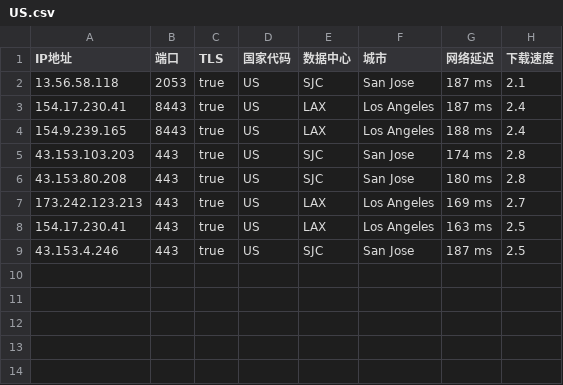
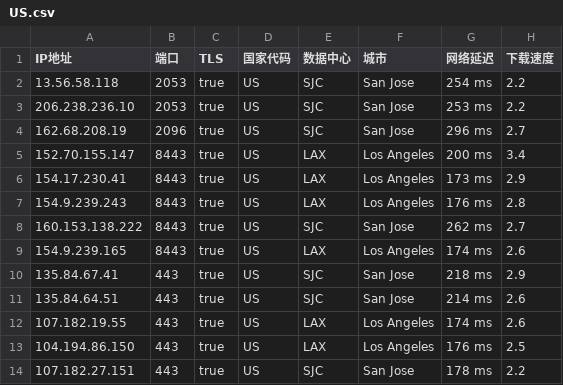
Before and after one commit to chuansuodiqiu/DownlodKV, a CSV file: US.csv, drawn as a sheet.

```diff
--- a/US.csv
+++ b/US.csv
@@ -1,9 +1,14 @@
 IP地址,端口,TLS,国家代码,数据中心,城市,网络延迟,下载速度
-13.56.58.118,2053,true,US,SJC,San Jose,187 ms,2.1
-154.17.230.41,8443,true,US,LAX,Los Angeles,187 ms,2.4
-154.9.239.165,8443,true,US,LAX,Los Angeles,188 ms,2.4
-43.153.103.203,443,true,US,SJC,San Jose,174 ms,2.8
-43.153.80.208,443,true,US,SJC,San Jose,180 ms,2.8
-173.242.123.213,443,true,US,LAX,Los Angeles,169 ms,2.7
-154.17.230.41,443,true,US,LAX,Los Angeles,163 ms,2.5
-43.153.4.246,443,true,US,SJC,San Jose,187 ms,2.5
+13.56.58.118,2053,true,US,SJC,San Jose,254 ms,2.2
+206.238.236.10,2053,true,US,SJC,San Jose,253 ms,2.2
+162.68.208.19,2096,true,US,SJC,San Jose,296 ms,2.7
+152.70.155.147,8443,true,US,LAX,Los Angeles,200 ms,3.4
+154.17.230.41,8443,true,US,LAX,Los Angeles,173 ms,2.9
+154.9.239.243,8443,true,US,LAX,Los Angeles,176 ms,2.8
+160.153.138.222,8443,true,US,SJC,San Jose,262 ms,2.7
+154.9.239.165,8443,true,US,LAX,Los Angeles,174 ms,2.6
+135.84.67.41,443,true,US,SJC,San Jose,218 ms,2.9
+135.84.64.51,443,true,US,SJC,San Jose,214 ms,2.6
+107.182.19.55,443,true,US,LAX,Los Angeles,174 ms,2.6
+104.194.86.150,443,true,US,LAX,Los Angeles,176 ms,2.5
+107.182.27.151,443,true,US,SJC,San Jose,178 ms,2.2
```
Also changed, not shown: 4 other files.
